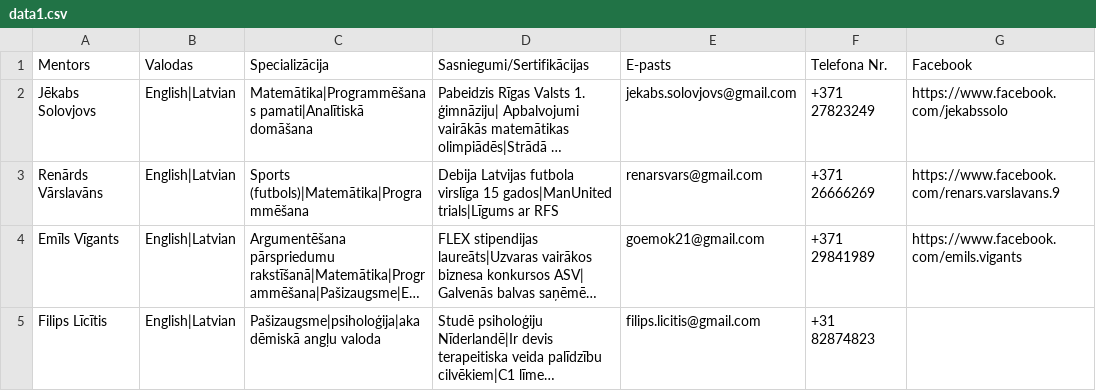
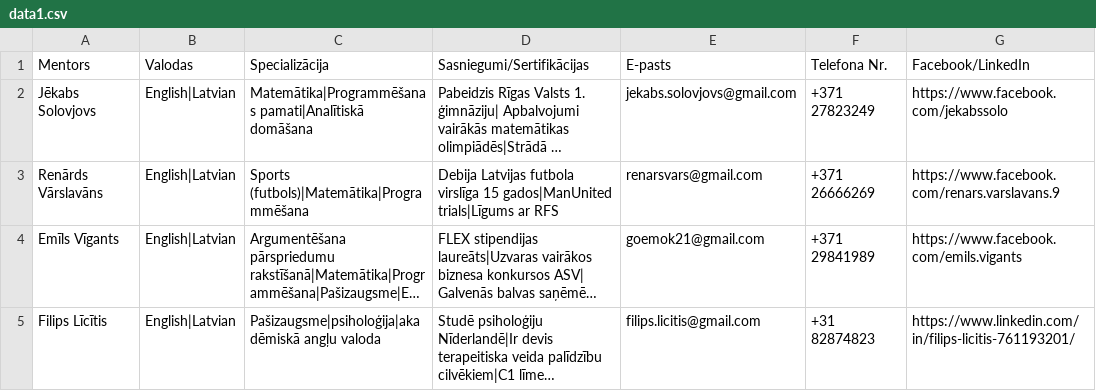
Before and after one commit to lvemilio/MentorFinder_project, a CSV file: data1.csv, drawn as a sheet; long unchanged cells end in …; the diff names each change by its address in the sheet, - before the commit and + after, or states it on an @@ line.

Commit message:
Update data1.csv

```diff
--- a/data1.csv
+++ b/data1.csv
-G1: Facebook
+G1: Facebook/LinkedIn
-G5 (Facebook/LinkedIn): (empty)
+G5 (Facebook/LinkedIn): https://www.linkedin.com/in/filips-licitis-761193201/
```
